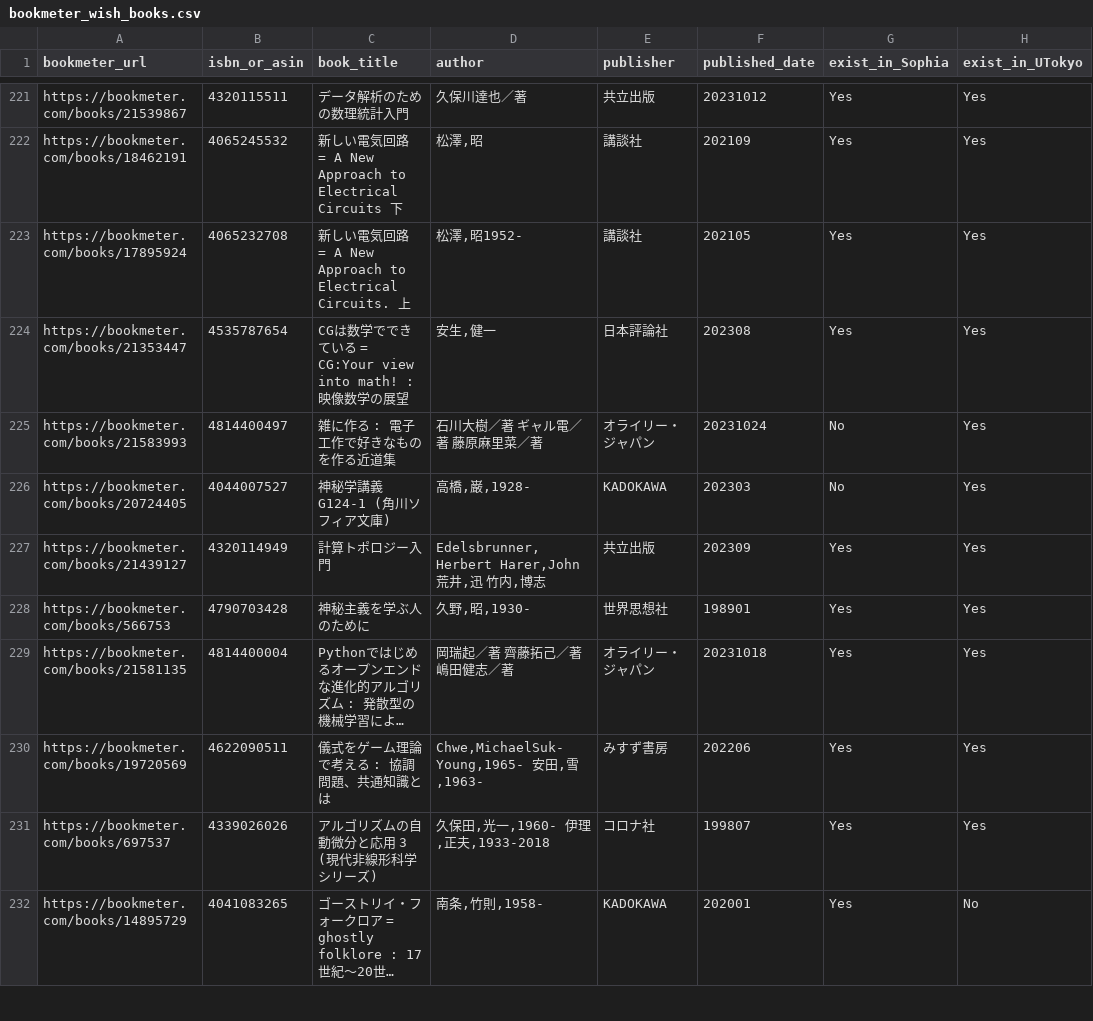
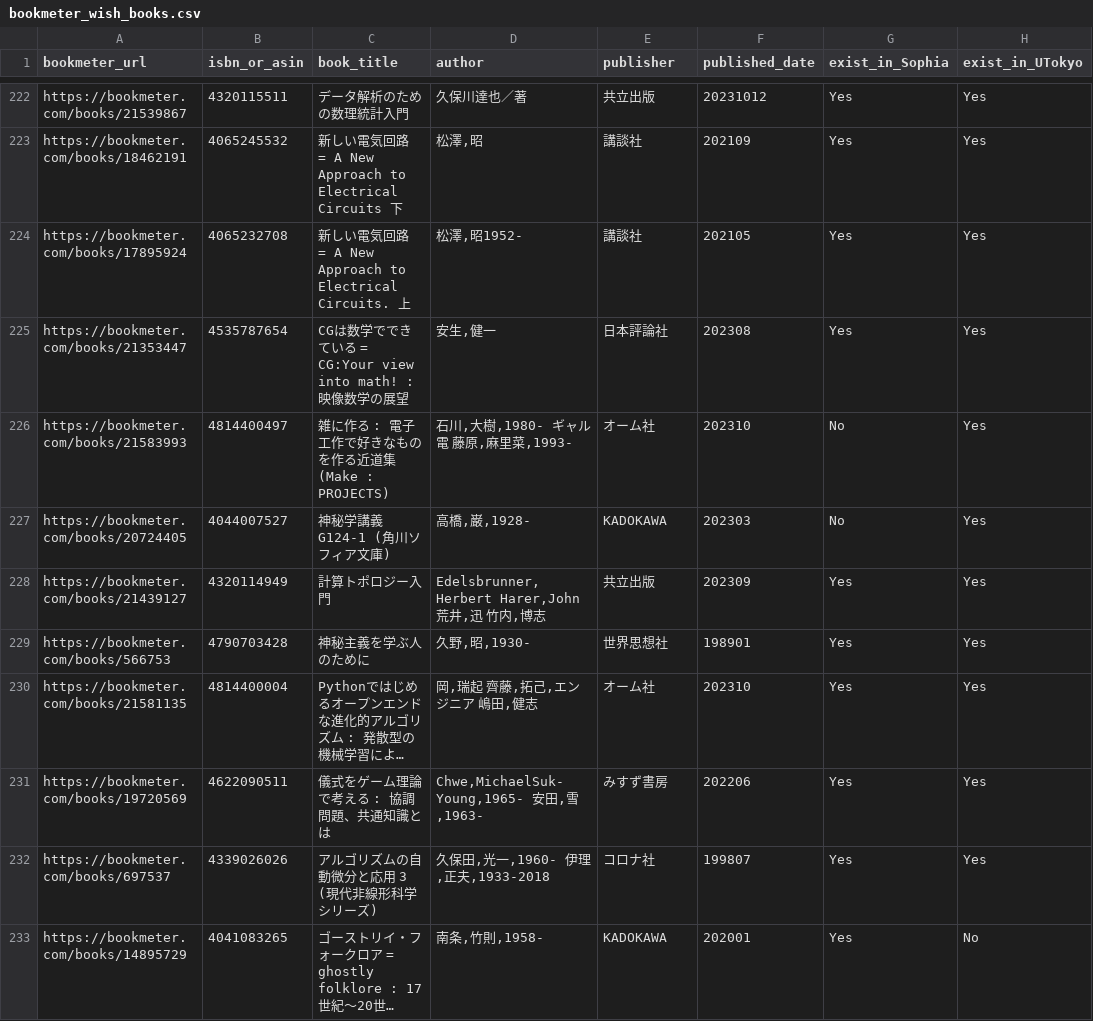
Before and after one commit to stepney141/favs, a CSV file: bookmeter_wish/csv/bookmeter_wish_books.csv, drawn as a sheet; only a part is shown, gaps mark what is left out; long unchanged cells end in …; addresses are those after the commit; the diff covers the shown part only; the diff names each change by its address in the sheet, - before the commit and + after, or states it on an @@ line.

```diff
--- a/bookmeter_wish/csv/bookmeter_wish_books.csv
+++ b/bookmeter_wish/csv/bookmeter_wish_books.csv
-C226 (book_title): 雑に作る : 電子工作で好きなものを作る近道集
+C226 (book_title): 雑に作る : 電子工作で好きなものを作る近道集 (Make : PROJECTS)
-D226 (author): 石川大樹／著 ギャル電／著 藤原麻里菜／著
+D226 (author): 石川,大樹,1980- ギャル電 藤原,麻里菜,1993-
-E226 (publisher): オライリー・ジャパン
+E226 (publisher): オーム社
-F226 (published_date): 20231024
+F226 (published_date): 202310
-D230 (author): 岡瑞起／著 齊藤拓己／著 嶋田健志／著
+D230 (author): 岡,瑞起 齊藤,拓己,エンジニア 嶋田,健志
-E230 (publisher): オライリー・ジャパン
+E230 (publisher): オーム社
-F230 (published_date): 20231018
+F230 (published_date): 202310
```
Also changed, not shown: 1 added row and 25 edited cells elsewhere in this file, bookmeter_wish/csv/in_Sophia.csv, bookmeter_wish/csv/in_Sophia_but_not_in_UTokyo.csv, 12 other files.
